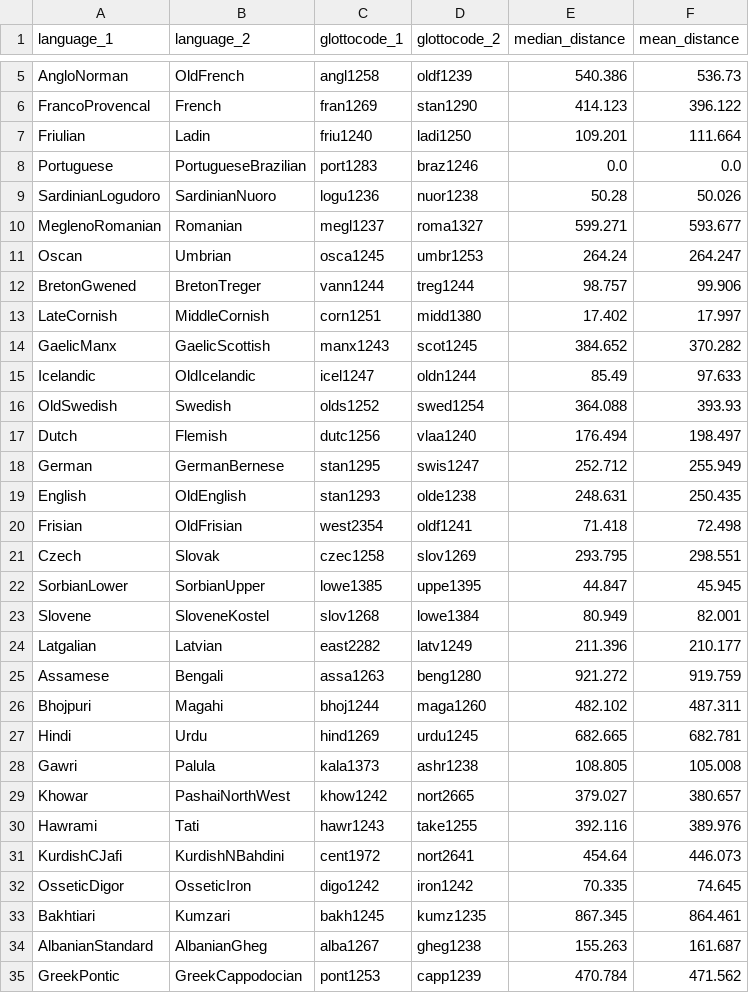
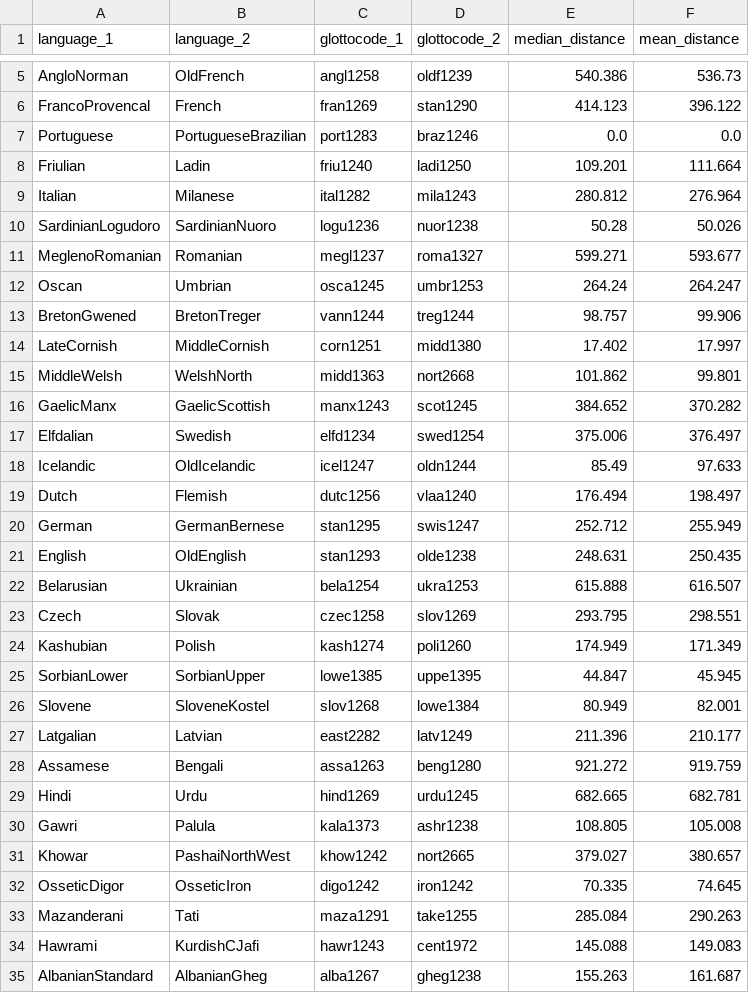
Before and after one commit to tomproberts/PunctuatedSchismo, a CSV file: data/predictors/contact/IndoEuropean.symmetric.50.csv, drawn as a sheet; only a part is shown, gaps mark what is left out; the shorter side is filled out with more unchanged rows; the diff covers the shown part only.

Commit message:
(#24) Re-run Indo-European GammaSpike with newer IE-CoR
* Removed old Indo-European GammaSpike summary tree since it was from the constrained topology (thus the spurious results)

* Replaced Douglas GammaSpike run with updated IE-CoR GammaSpike run

* Removed douglas variables and translation

* Actually deleted Douglas variable from R scripts, regenerated contact for Indo-European with new summary tree

```diff
--- a/data/predictors/contact/IndoEuropean.symmetric.50.csv
+++ b/data/predictors/contact/IndoEuropean.symmetric.50.csv
@@ -6,4 +6,5 @@ AngloNorman,OldFrench,angl1258,oldf1239,540.386,536.73
 FrancoProvencal,French,fran1269,stan1290,414.123,396.122
+Portuguese,PortugueseBrazilian,port1283,braz1246,0.0,0.0
 Friulian,Ladin,friu1240,ladi1250,109.201,111.664
-Portuguese,PortugueseBrazilian,port1283,braz1246,0.0,0.0
+Italian,Milanese,ital1282,mila1243,280.812,276.964
 SardinianLogudoro,SardinianNuoro,logu1236,nuor1238,50.28,50.026
@@ -13,5 +14,6 @@ BretonGwened,BretonTreger,vann1244,treg1244,98.757,99.906
 LateCornish,MiddleCornish,corn1251,midd1380,17.402,17.997
+MiddleWelsh,WelshNorth,midd1363,nort2668,101.862,99.801
 GaelicManx,GaelicScottish,manx1243,scot1245,384.652,370.282
+Elfdalian,Swedish,elfd1234,swed1254,375.006,376.497
 Icelandic,OldIcelandic,icel1247,oldn1244,85.49,97.633
-OldSwedish,Swedish,olds1252,swed1254,364.088,393.93
 Dutch,Flemish,dutc1256,vlaa1240,176.494,198.497
@@ -19,4 +21,5 @@ German,GermanBernese,stan1295,swis1247,252.712,255.949
 English,OldEnglish,stan1293,olde1238,248.631,250.435
-Frisian,OldFrisian,west2354,oldf1241,71.418,72.498
+Belarusian,Ukrainian,bela1254,ukra1253,615.888,616.507
 Czech,Slovak,czec1258,slov1269,293.795,298.551
+Kashubian,Polish,kash1274,poli1260,174.949,171.349
 SorbianLower,SorbianUpper,lowe1385,uppe1395,44.847,45.945
@@ -25,3 +28,2 @@ Latgalian,Latvian,east2282,latv1249,211.396,210.177
 Assamese,Bengali,assa1263,beng1280,921.272,919.759
-Bhojpuri,Magahi,bhoj1244,maga1260,482.102,487.311
 Hindi,Urdu,hind1269,urdu1245,682.665,682.781
@@ -29,6 +31,5 @@ Gawri,Palula,kala1373,ashr1238,108.805,105.008
 Khowar,PashaiNorthWest,khow1242,nort2665,379.027,380.657
-Hawrami,Tati,hawr1243,take1255,392.116,389.976
-KurdishCJafi,KurdishNBahdini,cent1972,nort2641,454.64,446.073
 OsseticDigor,OsseticIron,digo1242,iron1242,70.335,74.645
-Bakhtiari,Kumzari,bakh1245,kumz1235,867.345,864.461
+Mazanderani,Tati,maza1291,take1255,285.084,290.263
+Hawrami,KurdishCJafi,hawr1243,cent1972,145.088,149.083
 AlbanianStandard,AlbanianGheg,alba1267,gheg1238,155.263,161.687
```
Also changed, not shown: 7 added rows, 6 removed rows and 1 moved row elsewhere in this file, data/gammaspike/summarytree/IndoEuropean.csv, data/predictors/contact/IndoEuropean.contact.500.csv, 8 other files.
